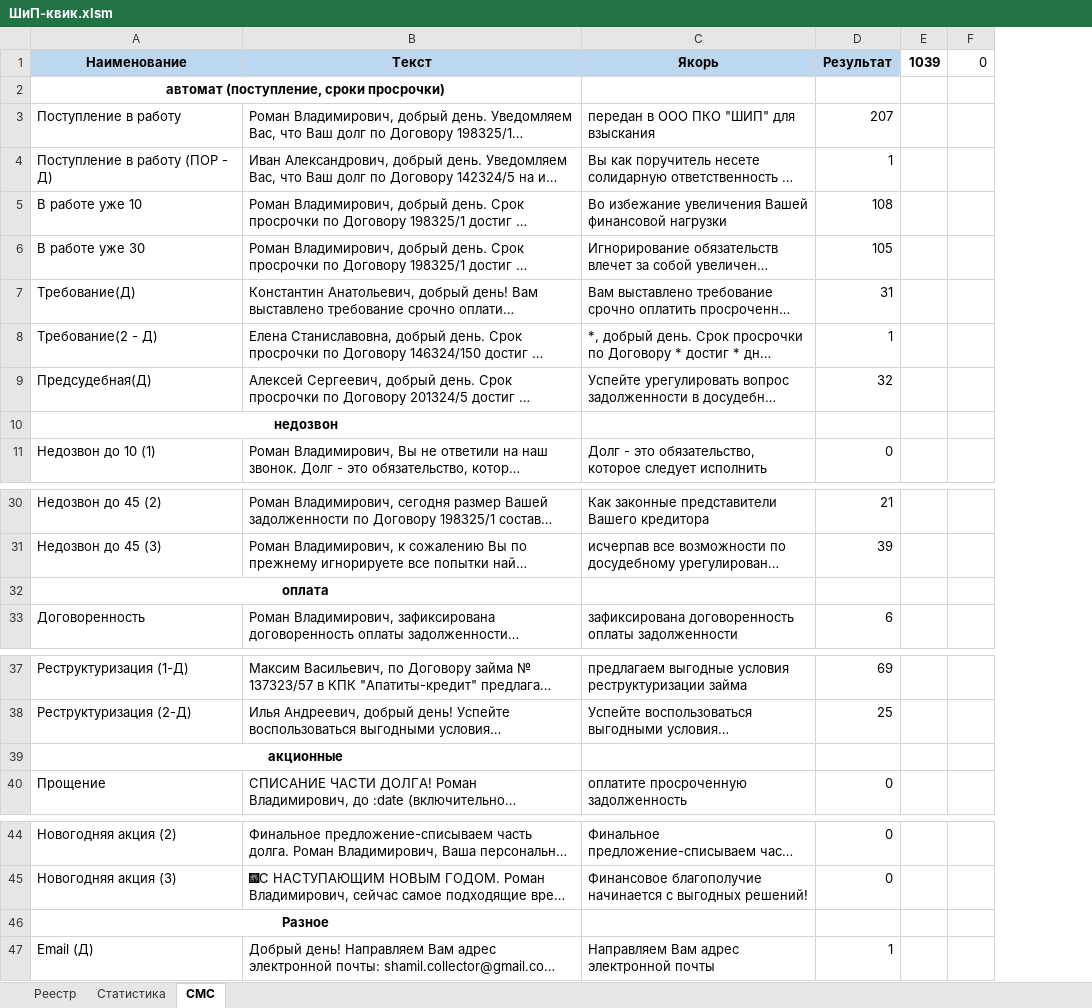
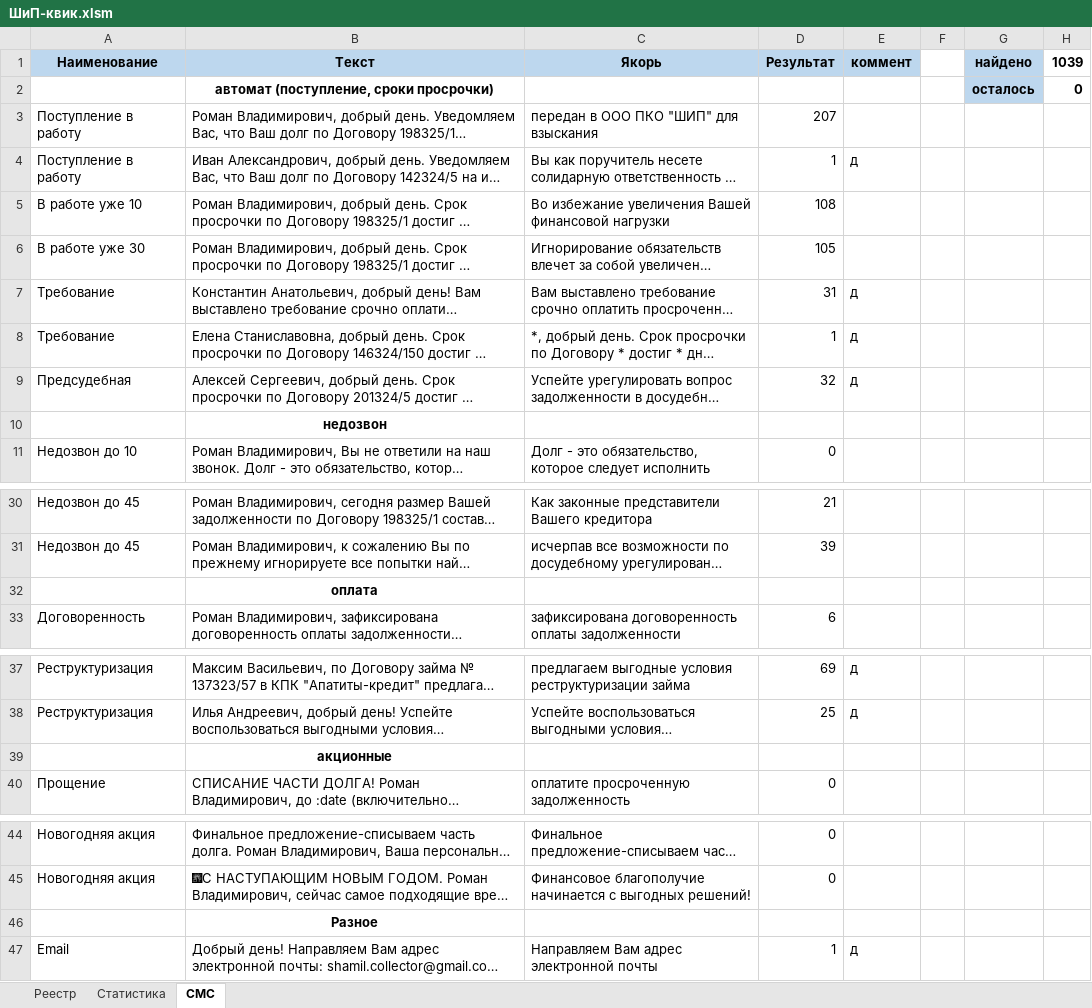
Before and after one commit to VeryAngrykiwi/VBA-he-he-he, an Excel workbook: ШиП-квик.xlsm, sheet СМС, drawn as a sheet; only a part is shown, gaps mark what is left out; long unchanged cells end in …; values as stored, in another font and other column widths than the file's, no borders; conditional formats not drawn; removed rows and columns are numbered as before the commit, all else as after; the diff names each change by its address in the sheet, - before the commit and + after, or states it on an @@ line.

```diff
--- a/ШиП-квик.xlsm (sheet СМС)
+++ b/ШиП-квик.xlsm (sheet СМС)
-column A (Наименование), rows 2-11: автомат (поступление, сроки просрочки) | Поступление в работу | Поступление в работу (ПОР - Д) | В работе уже 10 | В работе уже 30 | Требование(Д) | Требование(2 - Д) | Предсудебная(Д) | недозвон | Недозвон до 10 (1); rows 30-33: Недозвон до 45 (2) | Недозвон до 45 (3) | оплата | Договоренность; rows 37-40: Реструктуризация (1-Д) | Реструктуризация (2-Д) | акционные | Прощение; rows 44-47: Новогодняя акция (2) | Новогодняя акция (3) | Разное | Email (Д)
+column A (Наименование), rows 3-11: Поступление в работу | Поступление в работу | В работе уже 10 | В работе уже 30 | Требование | Требование | Предсудебная |  | Недозвон до 10; rows 30-33: Недозвон до 45 | Недозвон до 45 |  | Договоренность; rows 37-40: Реструктуризация | Реструктуризация |  | Прощение; rows 44-47: Новогодняя акция | Новогодняя акция |  | Email
-column E (1039), empty
+column E (коммент), rows 4-9: д |  |  | д | д | д; rows 37-38: д | д; row 47: д
+column F, empty
+column G (найдено), row 2: осталось
-H1: 0
+H1: 1039
-H1 bold: off
+H1 bold: on
-B2 (Текст): (empty)
+B2 (Текст): автомат (поступление, сроки просрочки)
-H2 (1039): (empty)
+H2 (1039): 0
-B10 (Текст): (empty)
+B10 (Текст): недозвон
-B32 (Текст): (empty)
+B32 (Текст): оплата
-B39 (Текст): (empty)
+B39 (Текст): акционные
-B46 (Текст): (empty)
+B46 (Текст): Разное
```
Also changed, not shown: sheet Реестр.
